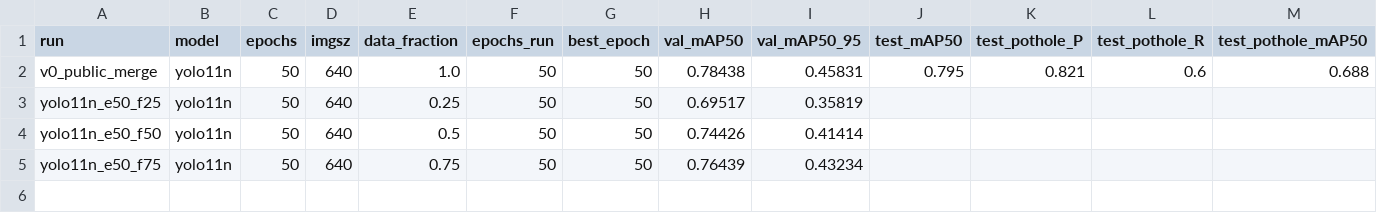
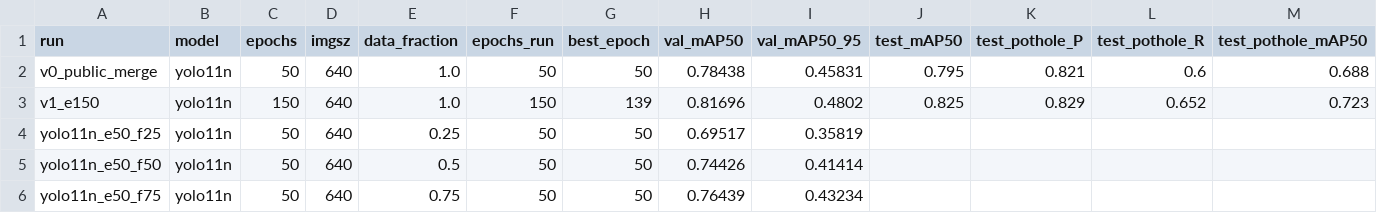
Before and after one commit to S2800-0/icvsp-prototype, a CSV file: ai/results/experiments.csv, drawn as a sheet; only a part is shown; rows hold the shown columns only; the diff names each change by its address in the sheet, - before the commit and + after, or states it on an @@ line.

Commit message:
Add v1 detector (150 epochs) and Kaggle training notebook
v1 on the public test set: mAP50 0.825 (+0.030 over v0); speed bump
P 0.92 / R 0.89, pothole P 0.83 / R 0.65. Validation accuracy was
nearly flat after epoch 100, so longer training has reached its limit.

Kaggle notebook runs unattended with Save & Run All and keeps its
outputs; train.py gains --resume for interrupted runs.

```diff
--- a/ai/results/experiments.csv
+++ b/ai/results/experiments.csv
+row 3: v1_e150 | yolo11n | 150 | 640 | 1.0 | 150 | 139 | 0.81696 | 0.4802 | 0.825 | 0.829 | 0.652 | 0.723
```
Also changed, not shown: 14 other files.
